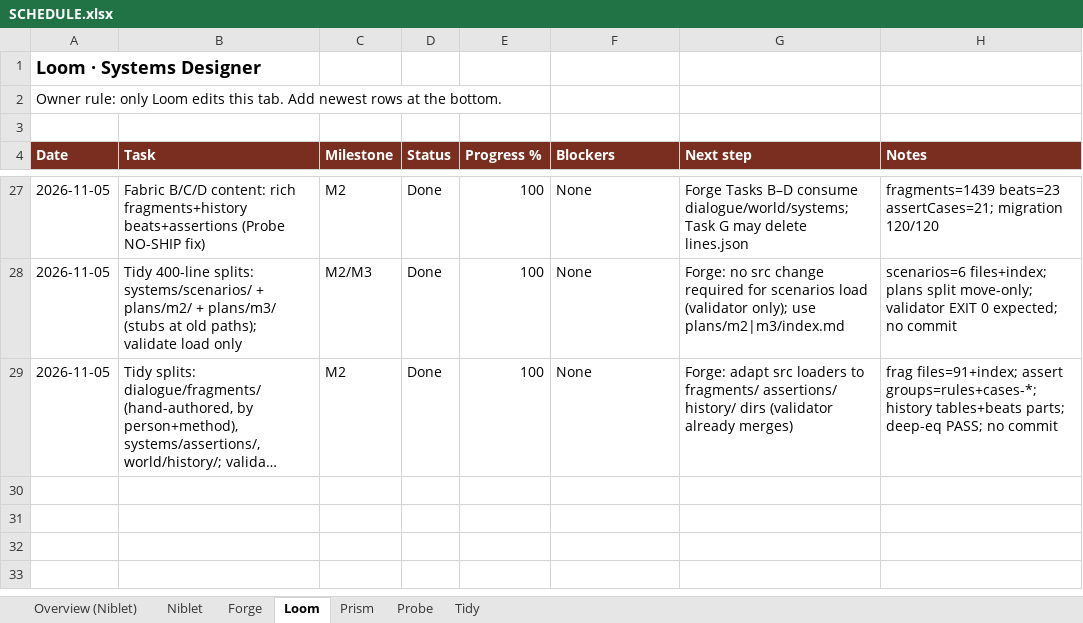
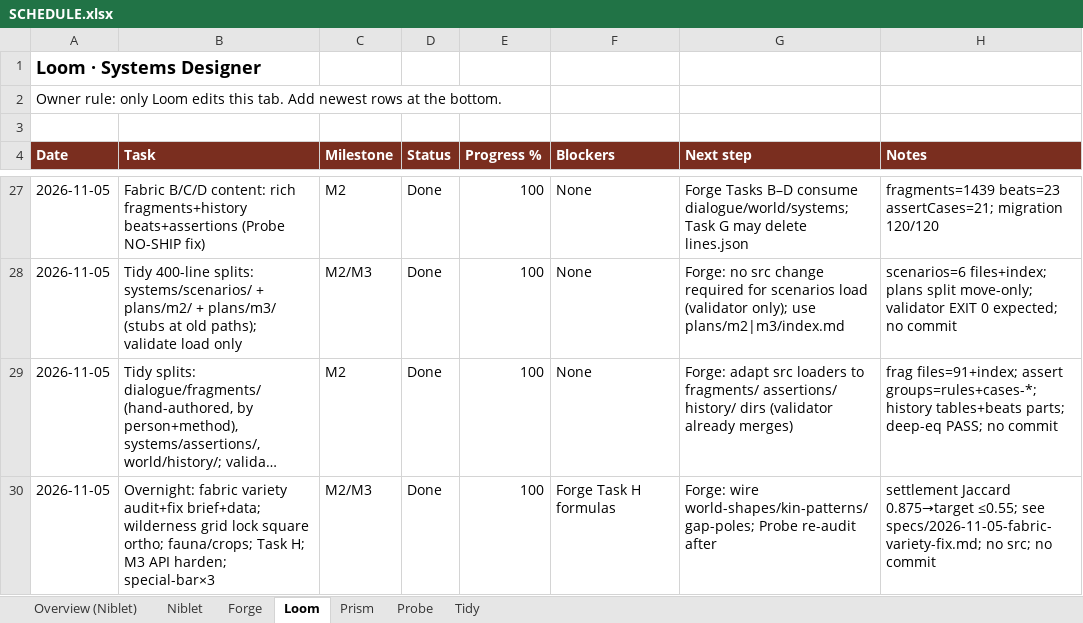
Before and after one commit to alexdepasquale2-jpg/Gamerepo99, an Excel workbook: docs/SCHEDULE.xlsx, sheet Loom, drawn as a sheet; only a part is shown, gaps mark what is left out; long unchanged cells end in …; values as stored, in another font and other column widths than the file's, no borders; the diff names each change by its address in the sheet, - before the commit and + after, or states it on an @@ line.

```diff
--- a/docs/SCHEDULE.xlsx (sheet Loom)
+++ b/docs/SCHEDULE.xlsx (sheet Loom)
+row 30: 2026-11-05 | Overnight: fabric variety audit+fix brief+data; wilderness grid lock square ortho; fauna/crops; Task H; M3 API harden; special-bar×3 | M2/M3 | Done | 100 | Forge Task H formulas | Forge: wire world-shapes/kin-patterns/gap-poles; Probe re-audit after | settlement Jaccard 0.875→target ≤0.55; see specs/2026-11-05-fabric-variety-fix.md; no src; no commit
```
Also changed, not shown: 1 other file.
